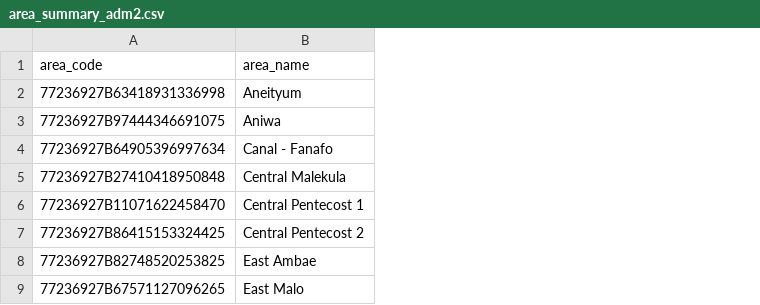
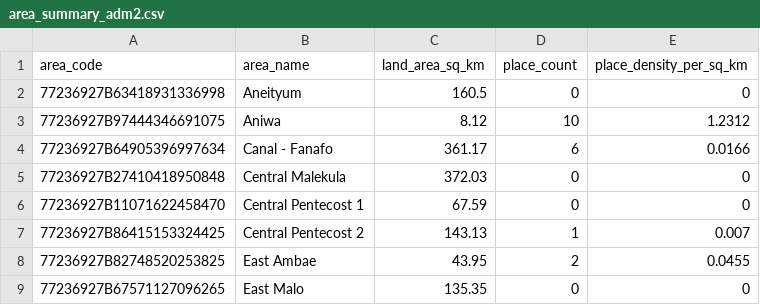
Before and after one commit to go-bayes/places-of-worship, a CSV file: apps/regions/vu/data/area_summary_adm2.csv, drawn as a sheet; only a part is shown; the diff names each change by its address in the sheet, - before the commit and + after, or states it on an @@ line.

Commit message:
vanuatu: compute place-of-worship density per km2 as a live metric
fetches osm amenity=place_of_worship in vanuatu via overpass (214 pts,
odbl), computes geodesic land area and point-in-polygon counts per
province and area council with sf, writes place_count/land_area/density
into the area summaries (religion still null). national area ~12,140 km2
matches the official ~12,189. the map opens on the density choropleth;
area popups show count/area/density; religion metrics show 'no data
yet'. nakamals are folded in as osm tags them, so the metric is labelled
places of worship, not churches.

```diff
--- a/apps/regions/vu/data/area_summary_adm2.csv
+++ b/apps/regions/vu/data/area_summary_adm2.csv
+column C (land_area_sq_km), rows 2-9: 160.5 | 8.12 | 361.17 | 372.03 | 67.59 | 143.13 | 43.95 | 135.35
+column D (place_count), rows 2-9: 0 | 10 | 6 | 0 | 0 | 1 | 2 | 0
+column E (place_density_per_sq_km), rows 2-9: 0 | 1.2312 | 0.0166 | 0 | 0 | 0.007 | 0.0455 | 0
```
Also changed, not shown: 11 other files.
